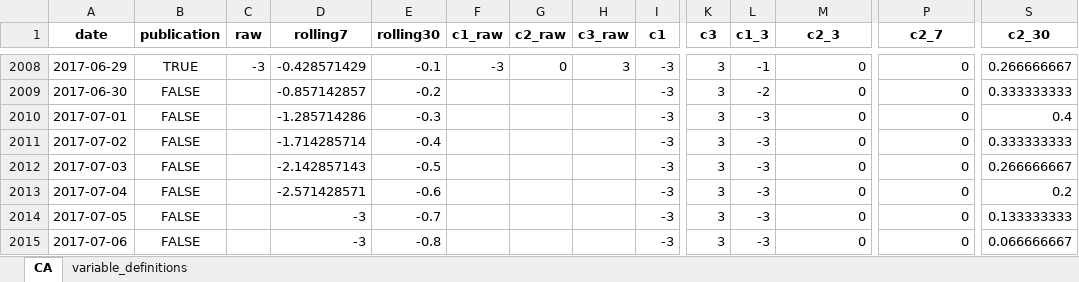
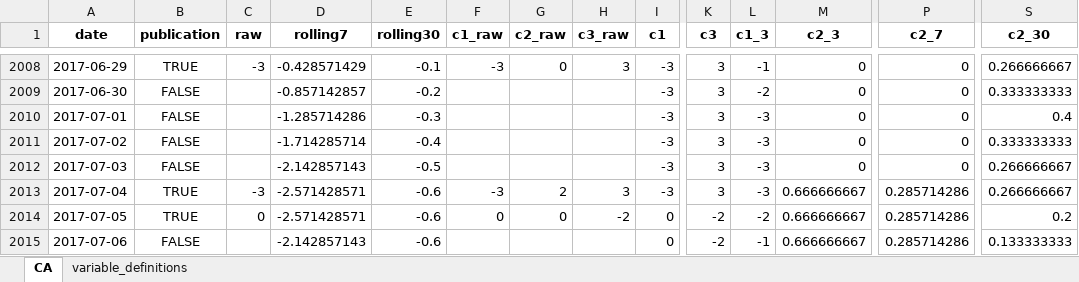
Before and after one commit to yangcy0126/dsi-index-site, an Excel workbook: data/CA.xlsx, sheet CA, drawn as a sheet; only a part is shown, gaps mark what is left out; values as stored, in another font and other column widths than the file's, no borders; the diff covers the shown part only; the diff names each change by its address in the sheet, - before the commit and + after, or states it on an @@ line.

Commit message:
Refresh site data after Canada 2015-2018 rebuild

```diff
--- a/data/CA.xlsx (sheet CA)
+++ b/data/CA.xlsx (sheet CA)
-B2013:B2014 (publication): FALSE
+B2013:B2014 (publication): TRUE
-C2013 (raw): (empty)
+C2013 (raw): -3
-F2013 (c1_raw): (empty)
+F2013 (c1_raw): -3
-G2013 (c2_raw): (empty)
+G2013 (c2_raw): 2
-H2013 (c3_raw): (empty)
+H2013 (c3_raw): 3
-M2013:M2015 (c2_3): 0
+M2013:M2015 (c2_3): 0.666666667
-P2013:P2015 (c2_7): 0
+P2013:P2015 (c2_7): 0.285714286
-S2013 (c2_30): 0.2
+S2013 (c2_30): 0.266666667
-C2014 (raw): (empty)
+C2014 (raw): 0
-D2014 (rolling7): -3
+D2014 (rolling7): -2.571428571
-E2014 (rolling30): -0.7
+E2014 (rolling30): -0.6
-F2014 (c1_raw): (empty)
+F2014 (c1_raw): 0
-G2014 (c2_raw): (empty)
+G2014 (c2_raw): 0
-H2014 (c3_raw): (empty)
+H2014 (c3_raw): -2
-I2014:I2015 (c1): -3
+I2014:I2015 (c1): 0
-K2014:K2015 (c3): 3
+K2014:K2015 (c3): -2
-L2014 (c1_3): -3
+L2014 (c1_3): -2
-S2014 (c2_30): 0.133333333
+S2014 (c2_30): 0.2
-D2015 (rolling7): -3
+D2015 (rolling7): -2.142857143
-E2015 (rolling30): -0.8
+E2015 (rolling30): -0.6
-L2015 (c1_3): -3
+L2015 (c1_3): -1
-S2015 (c2_30): 0.066666667
+S2015 (c2_30): 0.133333333
```
Also changed, not shown: 1179 edited cells elsewhere in this sheet, data/BR.xlsx, data/CN.xlsx, 39 other files.
